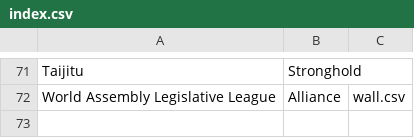
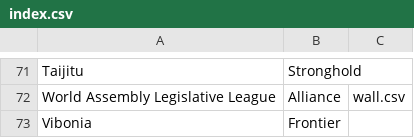
Before and after one commit to Merethin/TreatyWeb, a CSV file: index.csv, drawn as a sheet; only a part is shown, gaps mark what is left out.

```diff
--- a/index.csv
+++ b/index.csv
@@ -72 +72,2 @@ Taijitu,Stronghold
 World Assembly Legislative League,Alliance,wall.csv
+Vibonia,Frontier
```
Also changed, not shown: data/europeia.csv, data/perdition.csv, 1 other file.
